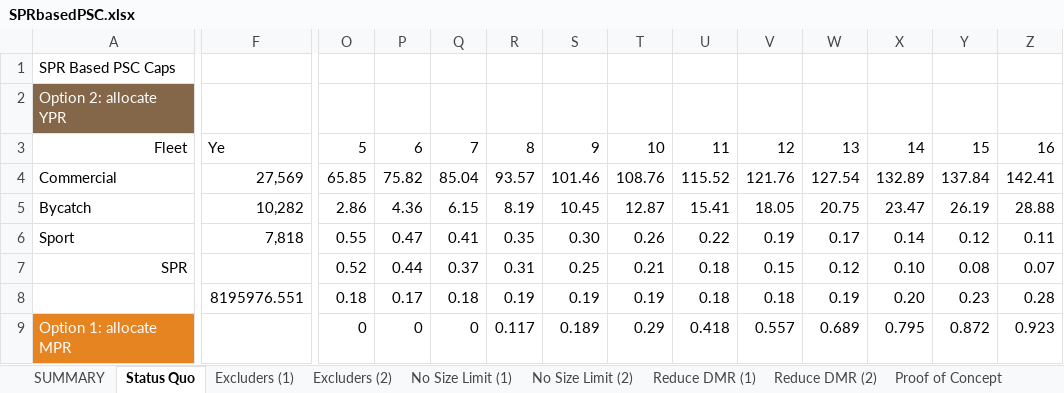
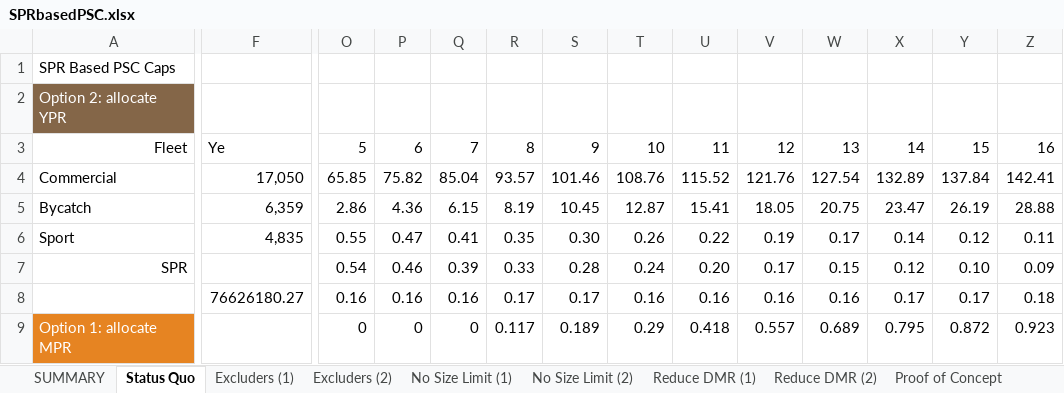
Before and after one commit to smartell/iSCAM, an Excel workbook: src/dashboard/data/harvestPolicy/SPRbasedPSC.xlsx, sheet Status Quo, drawn as a sheet; only a part is shown, gaps mark what is left out; values as stored, in another font and other column widths than the file's, no borders; conditional formats not drawn; removed rows and columns are numbered as before the commit, all else as after; rows hold the shown columns only; the diff covers the shown part only; the diff names each change by its address in the sheet, - before the commit and + after, or states it on an @@ line.

```diff
--- a/src/dashboard/data/harvestPolicy/SPRbasedPSC.xlsx (sheet Status Quo)
+++ b/src/dashboard/data/harvestPolicy/SPRbasedPSC.xlsx (sheet Status Quo)
-F4: 27,569
+F4: 17,050
-F5: 10,282
+F5: 6,359
-F6: 7,818
+F6: 4,835
-O7: 0.52
+O7: 0.54
-P7: 0.44
+P7: 0.46
-Q7: 0.37
+Q7: 0.39
-R7: 0.31
+R7: 0.33
-S7: 0.25
+S7: 0.28
-T7: 0.21
+T7: 0.24
-U7: 0.18
+U7: 0.20
-V7: 0.15
+V7: 0.17
-W7: 0.12
+W7: 0.15
-X7: 0.10
+X7: 0.12
-Y7: 0.08
+Y7: 0.10
-Z7: 0.07
+Z7: 0.09
-row 8:  | 8195976.551 | 0.18 | 0.17 | 0.18 | 0.19 | 0.19 | 0.19 | 0.18 | 0.18 | 0.19 | 0.20 | 0.23 | 0.28
+row 8:  | 76626180.27 | 0.16 | 0.16 | 0.16 | 0.17 | 0.17 | 0.16 | 0.16 | 0.16 | 0.16 | 0.17 | 0.17 | 0.18
```
Also changed, not shown: 3 added rows, 3 removed rows and 650 edited cells elsewhere in this sheet, sheet SUMMARY, charts or pictures, src/dashboard/data/harvestPolicy/DataFromIan/Selectivity.xlsx, 3 other files.
